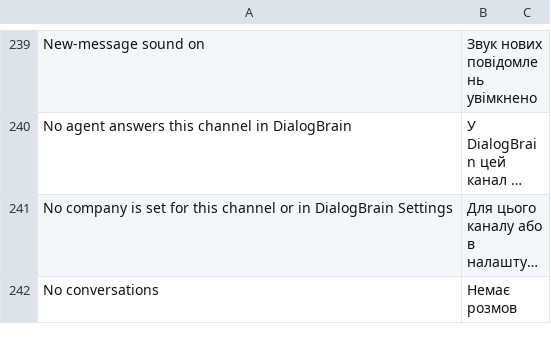
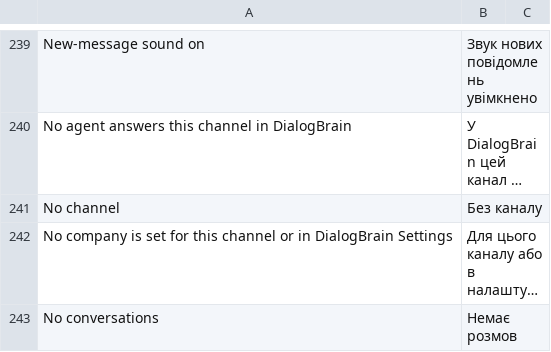
Before and after one commit to saloprj/dialogbrain-erpnext, a CSV file: dialogbrain/translations/uk.csv, drawn as a sheet; only a part is shown, gaps mark what is left out; long unchanged cells end in …; the diff names each change by its address in the sheet, - before the commit and + after, or states it on an @@ line.

```diff
--- a/dialogbrain/translations/uk.csv
+++ b/dialogbrain/translations/uk.csv
+row 241: No channel | Без каналу
```
Also changed, not shown: dialogbrain/translations/ru.csv, 4 other files.
